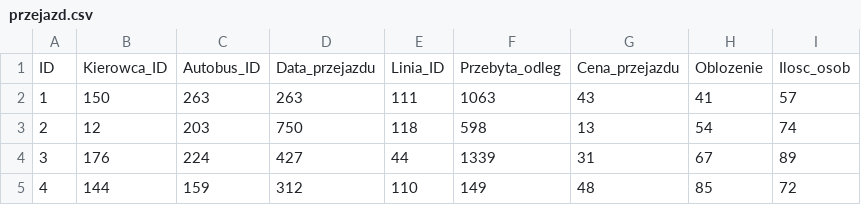
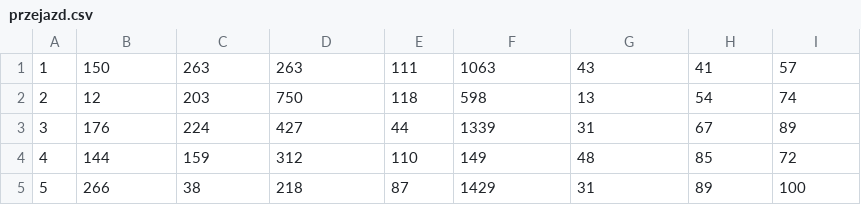
Before and after one commit to Szejke/Projekt-Bazy-Danych, a CSV file: CSV CTL/przejazd.csv, drawn as a sheet; only a part is shown; the shorter side is filled out with more unchanged rows; the diff names each change by its address in the sheet, - before the commit and + after, or states it on an @@ line.

```diff
--- a/CSV CTL/przejazd.csv
+++ b/CSV CTL/przejazd.csv
-row 1: ID | Kierowca_ID | Autobus_ID | Data_przejazdu | Linia_ID | Przebyta_odleg | Cena_przejazdu | Oblozenie | Ilosc_osob
```
Also changed, not shown: CSV CTL/Kierowca.csv, CSV CTL/Linia.csv, 5 other files.
